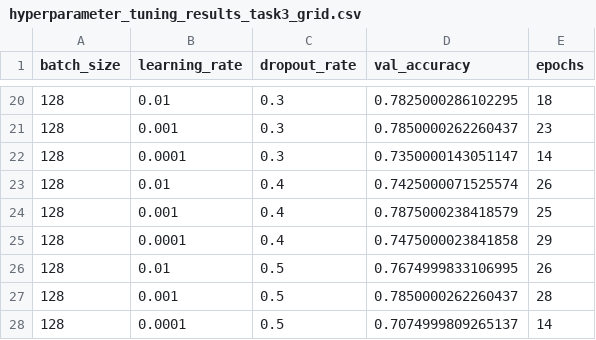
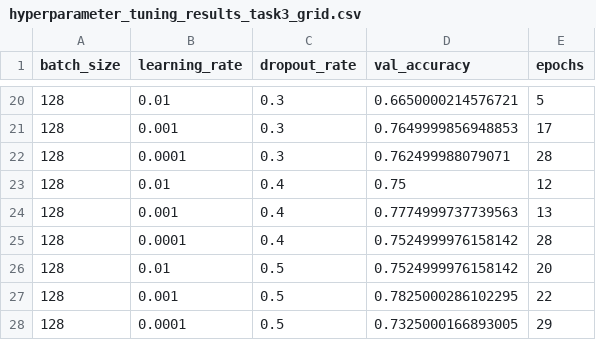
Before and after one commit to marcinjedrych/Project-AI, a CSV file: hyperparameter_tuning_results_task3_grid.csv, drawn as a sheet; only a part is shown, gaps mark what is left out; the diff covers the shown part only.

```diff
--- a/hyperparameter_tuning_results_task3_grid.csv
+++ b/hyperparameter_tuning_results_task3_grid.csv
@@ -20,9 +20,9 @@ batch_size,learning_rate,dropout_rate,val_accuracy,epochs
-128,0.01,0.3,0.7825000286102295,18
-128,0.001,0.3,0.7850000262260437,23
-128,0.0001,0.3,0.7350000143051147,14
-128,0.01,0.4,0.7425000071525574,26
-128,0.001,0.4,0.7875000238418579,25
-128,0.0001,0.4,0.7475000023841858,29
-128,0.01,0.5,0.7674999833106995,26
-128,0.001,0.5,0.7850000262260437,28
-128,0.0001,0.5,0.7074999809265137,14
+128,0.01,0.3,0.6650000214576721,5
+128,0.001,0.3,0.7649999856948853,17
+128,0.0001,0.3,0.762499988079071,28
+128,0.01,0.4,0.75,12
+128,0.001,0.4,0.7774999737739563,13
+128,0.0001,0.4,0.7524999976158142,28
+128,0.01,0.5,0.7524999976158142,20
+128,0.001,0.5,0.7825000286102295,22
+128,0.0001,0.5,0.7325000166893005,29
```
Also changed, not shown: 31 edited cells elsewhere in this file, 12 other files.
